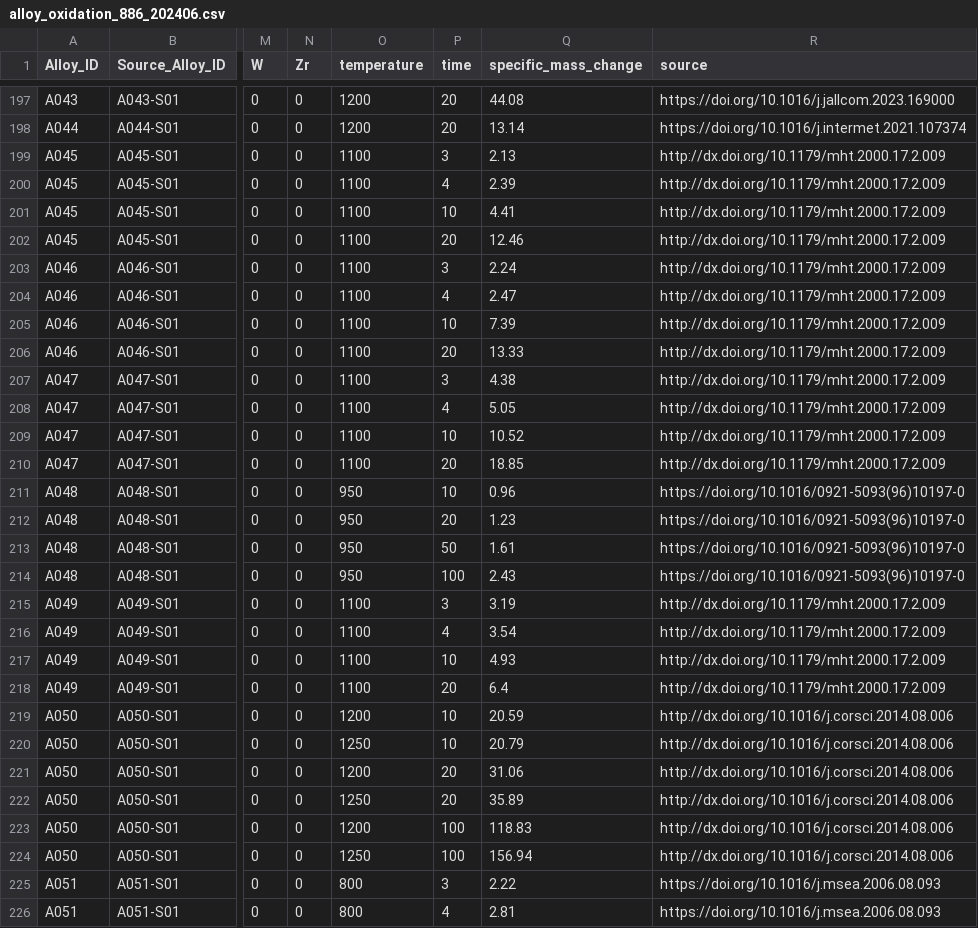
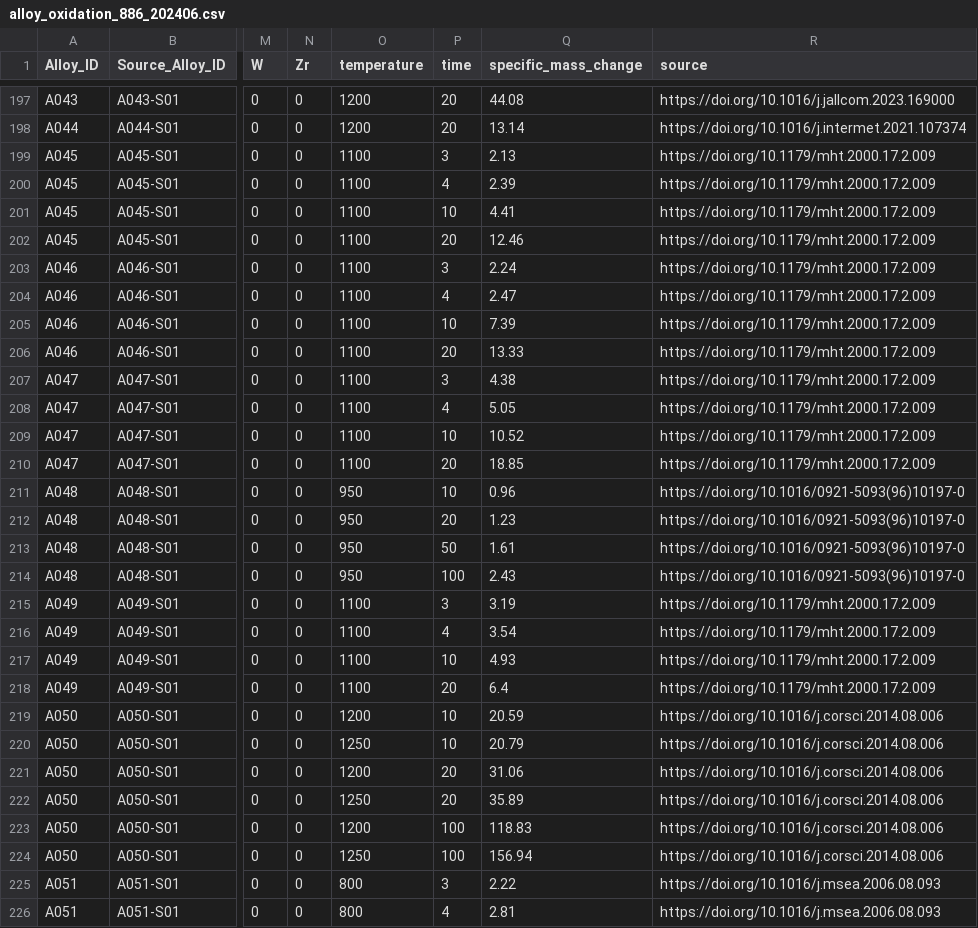
Before and after one commit to Tom-WCL/Dataset-of-oxidation-properties-of-refractory-alloys, a CSV file: alloy_oxidation_886_202406.csv, drawn as a sheet; only a part is shown, gaps mark what is left out; the diff covers the shown part only; the diff names each change by its address in the sheet, - before the commit and + after, or states it on an @@ line.

```diff
--- a/alloy_oxidation_886_202406.csv
+++ b/alloy_oxidation_886_202406.csv
-R199:R210 (source): http://dx.doi.org/10.1179/mht.2000.17.2.009
+R199:R210 (source): https://doi.org/10.1179/mht.2000.17.2.009
-R215:R218 (source): http://dx.doi.org/10.1179/mht.2000.17.2.009
+R215:R218 (source): https://doi.org/10.1179/mht.2000.17.2.009
-R219:R224 (source): http://dx.doi.org/10.1016/j.corsci.2014.08.006
+R219:R224 (source): https://doi.org/10.1016/j.corsci.2014.08.006
```
Also changed, not shown: 91 edited cells elsewhere in this file, 1 other file.
